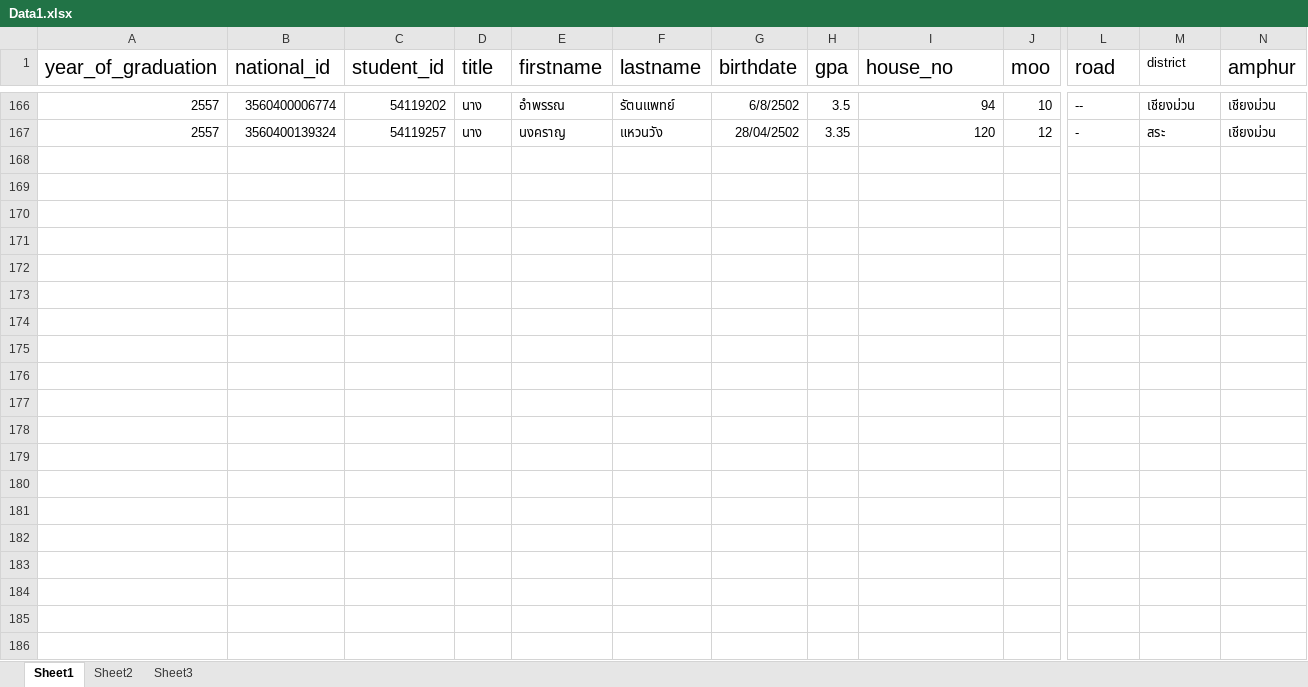
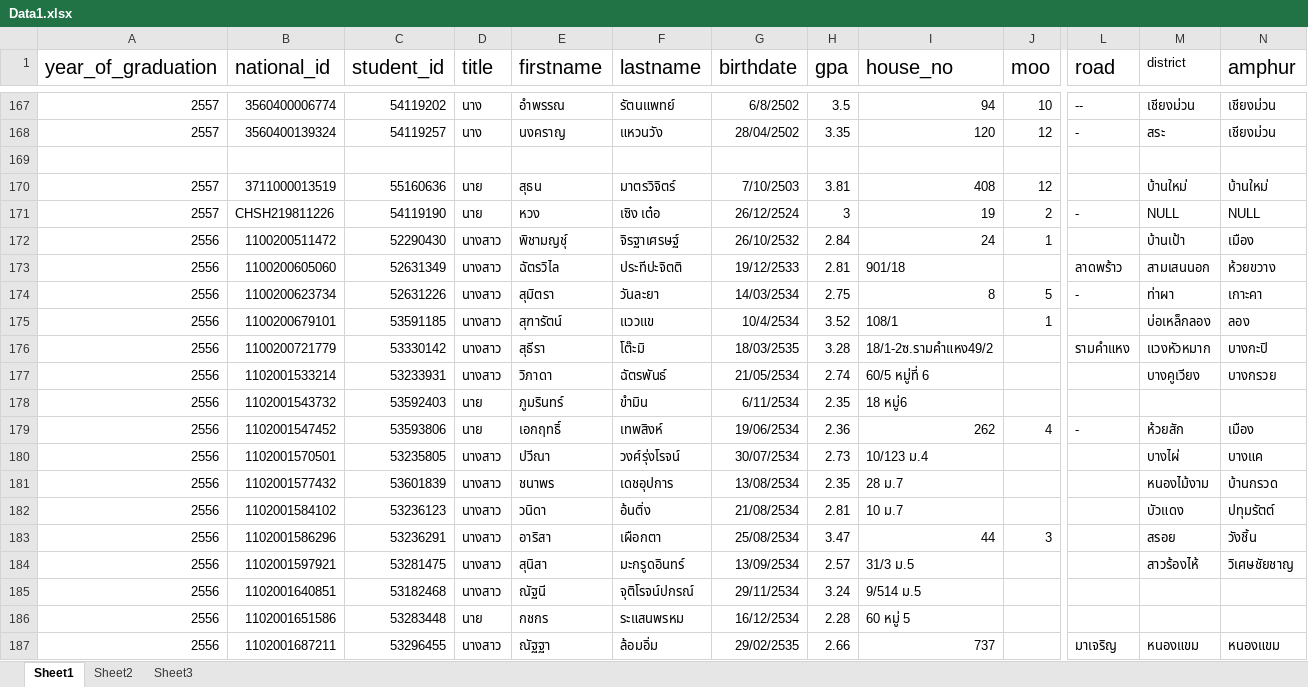
Before and after one commit to pchaow/alumni-spss, an Excel workbook: storage/file_excel/Data1.xlsx, sheet Sheet1, drawn as a sheet; only a part is shown, gaps mark what is left out; values as stored, in another font and other column widths than the file's, no borders; rows hold the shown columns only; the diff covers the shown part only; the diff names each change by its address in the sheet, - before the commit and + after, or states it on an @@ line.

```diff
--- a/storage/file_excel/Data1.xlsx (sheet Sheet1)
+++ b/storage/file_excel/Data1.xlsx (sheet Sheet1)
+row 169: (empty)
+row 170: 2557 | 3711000013519 | 55160636 | นาย | สุธน | มาตรวิจิตร์ | 7/10/2503 | 3.81 | 408 | 12 |  | บ้านใหม่ | บ้านใหม่
+row 171: 2557 | CHSH219811226 | 54119190 | นาย | หวง | เซิง เต๋อ | 26/12/2524 | 3 | 19 | 2 | - | NULL | NULL
+row 172: 2556 | 1100200511472 | 52290430 | นางสาว | พิชามญชุ์ | จิรฐาเศรษฐ์ | 26/10/2532 | 2.84 | 24 | 1 |  | บ้านเป้า | เมือง
+row 173: 2556 | 1100200605060 | 52631349 | นางสาว | ฉัตรวิไล | ประทีปะจิตติ | 19/12/2533 | 2.81 | 901/18 |  | ลาดพร้าว | สามเสนนอก | ห้วยขวาง
+row 174: 2556 | 1100200623734 | 52631226 | นางสาว | สุมิตรา | วันละยา | 14/03/2534 | 2.75 | 8 | 5 | - | ท่าผา | เกาะคา
+row 175: 2556 | 1100200679101 | 53591185 | นางสาว | สุฑารัตน์ | แววแข | 10/4/2534 | 3.52 | 108/1 | 1 |  | บ่อเหล็กลอง | ลอง
+row 176: 2556 | 1100200721779 | 53330142 | นางสาว | สุธีรา | โต๊ะมิ | 18/03/2535 | 3.28 | 18/1-2ซ.รามคำแหง49/2 |  | รามคำแหง | แวงหัวหมาก | บางกะปิ
+row 177: 2556 | 1102001533214 | 53233931 | นางสาว | วิภาดา | ฉัตรพันธ์ | 21/05/2534 | 2.74 | 60/5 หมู่ที่ 6 |  |  | บางคูเวียง | บางกรวย
+row 178: 2556 | 1102001543732 | 53592403 | นาย | ภูมรินทร์ | ขำมิน | 6/11/2534 | 2.35 | 18 หมู่6
+row 179: 2556 | 1102001547452 | 53593806 | นาย | เอกฤทธิ์ | เทพสิงห์ | 19/06/2534 | 2.36 | 262 | 4 | - | ห้วยสัก | เมือง
+row 180: 2556 | 1102001570501 | 53235805 | นางสาว | ปวีณา | วงศ์รุ่งโรจน์ | 30/07/2534 | 2.73 | 10/123 ม.4 |  |  | บางไผ่ | บางแค
+row 181: 2556 | 1102001577432 | 53601839 | นางสาว | ชนาพร | เดชอุปการ | 13/08/2534 | 2.35 | 28 ม.7 |  |  | หนองไม้งาม | บ้านกรวด
+row 182: 2556 | 1102001584102 | 53236123 | นางสาว | วนิดา | อ้นติ่ง | 21/08/2534 | 2.81 | 10 ม.7 |  |  | บัวแดง | ปทุมรัตต์
+row 183: 2556 | 1102001586296 | 53236291 | นางสาว | อาริสา | เผือกตา | 25/08/2534 | 3.47 | 44 | 3 |  | สรอย | วังชิ้น
+row 184: 2556 | 1102001597921 | 53281475 | นางสาว | สุนิสา | มะกรูดอินทร์ | 13/09/2534 | 2.57 | 31/3 ม.5 |  |  | สาวร้องไห้ | วิเศษชัยชาญ
+row 185: 2556 | 1102001640851 | 53182468 | นางสาว | ณัฐนี | จุติโรจน์ปกรณ์ | 29/11/2534 | 3.24 | 9/514 ม.5
+row 186: 2556 | 1102001651586 | 53283448 | นาย | กชกร | ระแสนพรหม | 16/12/2534 | 2.28 | 60 หมู่ 5
+row 187: 2556 | 1102001687211 | 53296455 | นางสาว | ณัฐฐา | ล้อมอิ่ม | 29/02/2535 | 2.66 | 737 |  | มาเจริญ | หนองแขม | หนองแขม
```
Also changed, not shown: 14 added rows and 39 edited cells elsewhere in this sheet, 1 other file.
